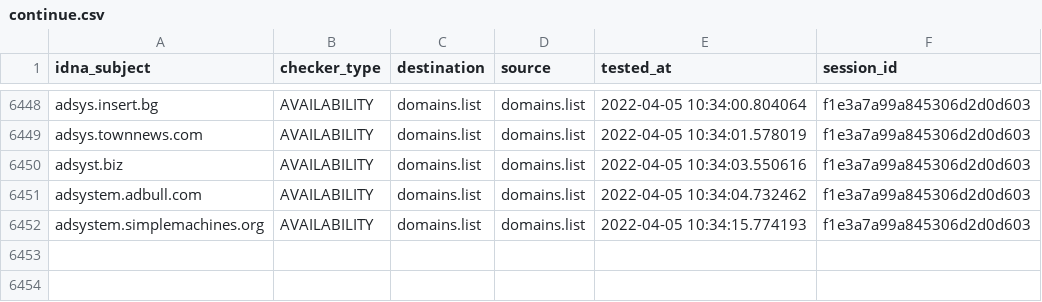
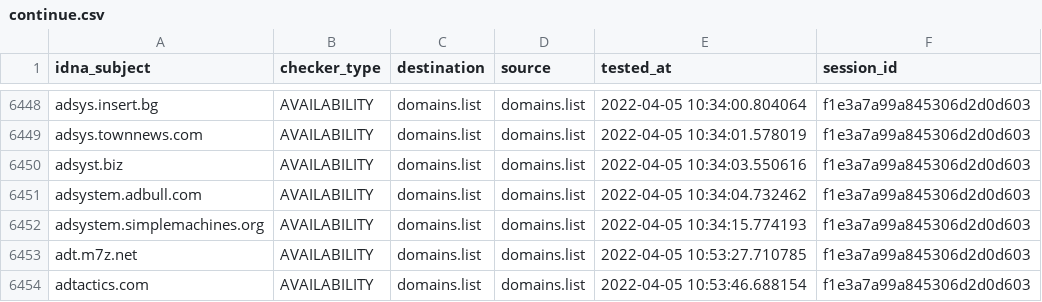
Before and after one commit to Ultimate-Hosts-Blacklist/Wiggum27_Blockers, a CSV file: output/domains.list/continue.csv, drawn as a sheet; only a part is shown, gaps mark what is left out; the diff names each change by its address in the sheet, - before the commit and + after, or states it on an @@ line.

```diff
--- a/output/domains.list/continue.csv
+++ b/output/domains.list/continue.csv
+row 6453: adt.m7z.net | AVAILABILITY | domains.list | domains.list | 2022-04-05 10:53:27.710785 | f1e3a7a99a845306d2d0d603
+row 6454: adtactics.com | AVAILABILITY | domains.list | domains.list | 2022-04-05 10:53:46.688154 | f1e3a7a99a845306d2d0d603
```
Also changed, not shown: .pyfunceble/whois.csv, 7 other files.
